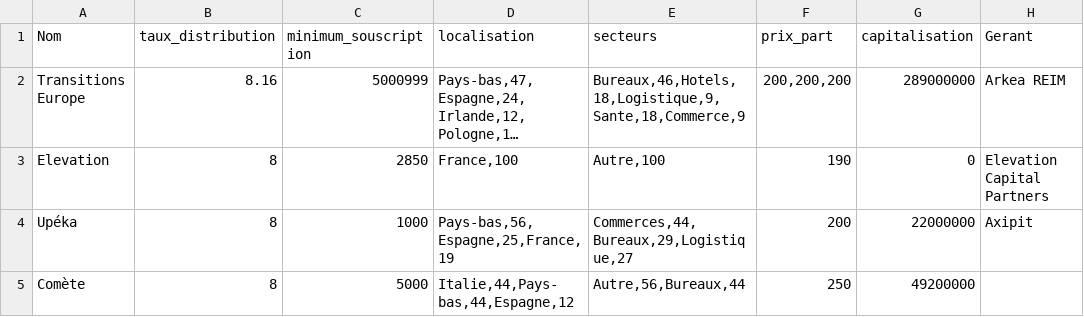
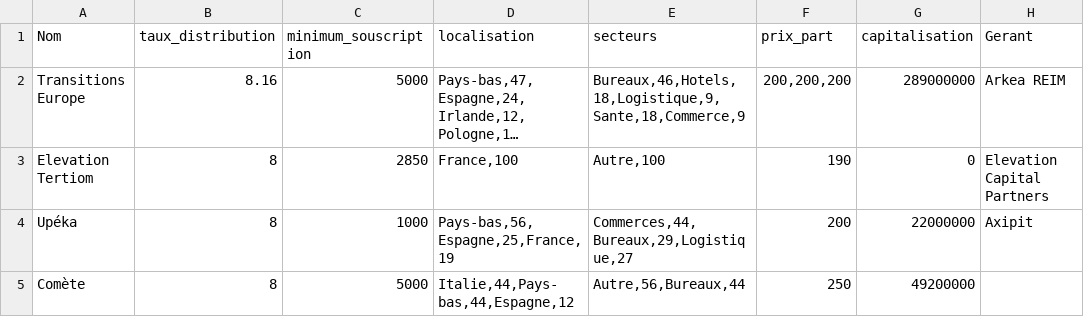
Before and after one commit to mchekini-check-consulting/scpi-invest-plus-api, a CSV file: src/main/resources/scpi.csv, drawn as a sheet; only a part is shown; long unchanged cells end in …; the diff names each change by its address in the sheet, - before the commit and + after, or states it on an @@ line.

```diff
--- a/src/main/resources/scpi.csv
+++ b/src/main/resources/scpi.csv
-C2 (minimum_souscription): 5000999
+C2 (minimum_souscription): 5000
-A3 (Nom): Elevation
+A3 (Nom): Elevation Tertiom
```
Also changed, not shown: 28 other files.
